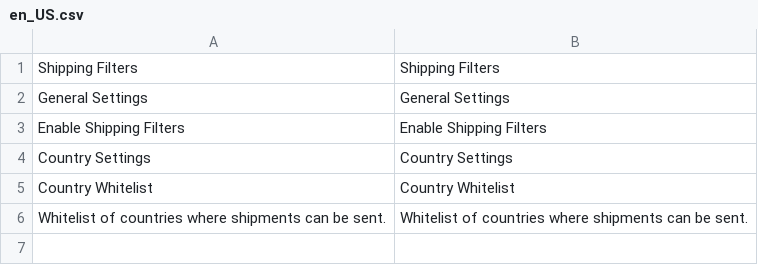
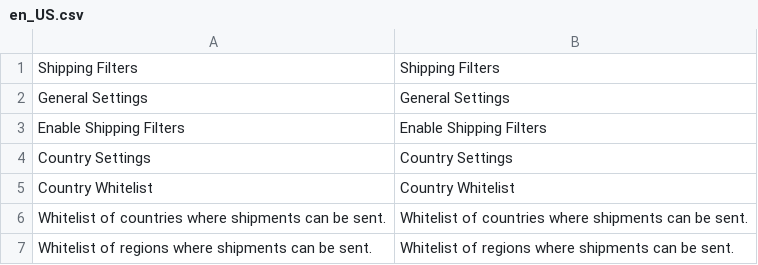
Before and after one commit to auroraextensions/shippingfilters, a CSV file: i18n/en_US.csv, drawn as a sheet.

Commit message:
Update en_US.csv

```diff
--- a/i18n/en_US.csv
+++ b/i18n/en_US.csv
@@ -6 +6,2 @@
 "Whitelist of countries where shipments can be sent.","Whitelist of countries where shipments can be sent."
+"Whitelist of regions where shipments can be sent.","Whitelist of regions where shipments can be sent."
```
